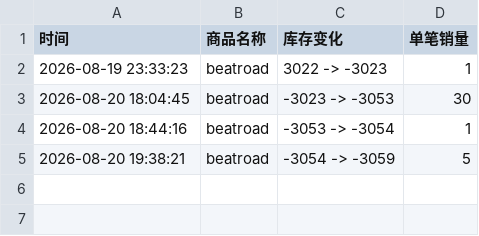
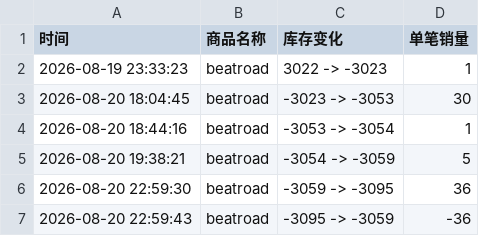
Before and after one commit to Juineii/sf9_br0821, a CSV file: SF9线下团签.csv, drawn as a sheet.

Commit message:
自动更新数据 2026-08-20 22:59:56

```diff
--- a/SF9线下团签.csv
+++ b/SF9线下团签.csv
@@ -5 +5,3 @@
 2026-08-20 19:38:21,beatroad,-3054 -> -3059,5
+2026-08-20 22:59:30,beatroad,-3059 -> -3095,36
+2026-08-20 22:59:43,beatroad,-3095 -> -3059,-36
```
